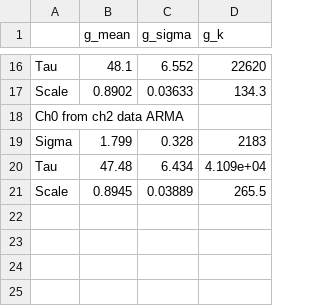
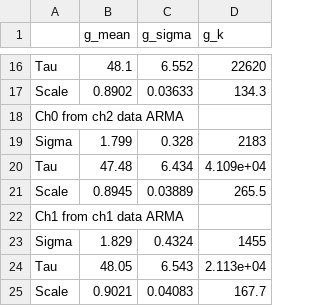
Before and after one commit to sarthchoudhary/ArGCAT, a CSV file: results/ARMA_parameters.csv, drawn as a sheet; only a part is shown, gaps mark what is left out.

Commit message:
updated results table

```diff
--- a/results/ARMA_parameters.csv
+++ b/results/ARMA_parameters.csv
@@ -21 +21,5 @@ Tau,47.48,6.434,4.109e+04
 Scale,0.8945,0.03889,265.5
+Ch1 from ch1 data ARMA,,,
+Sigma,1.829,0.4324,1455
+Tau,48.05,6.543,2.113e+04
+Scale,0.9021,0.04083,167.7
```
